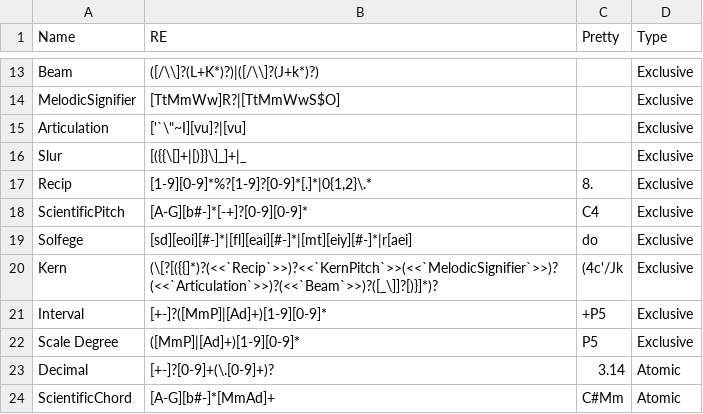
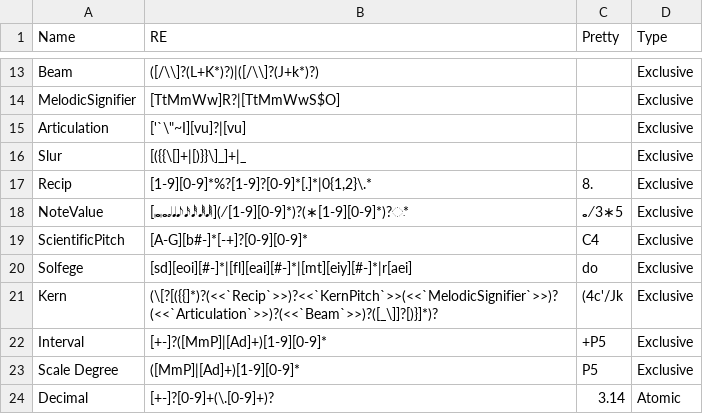
Before and after one commit to Computational-Cognitive-Musicology-Lab/humdrumR, a TSV file: inst/extdata/KnownInterpretations.tsv, drawn as a sheet; only a part is shown, gaps mark what is left out; the shorter side is filled out with more unchanged rows.

```diff
--- a/inst/extdata/KnownInterpretations.tsv
+++ b/inst/extdata/KnownInterpretations.tsv
@@ -17,2 +17,3 @@ Slur	[({{\[]+|[)}}\]_]+|_		Exclusive
 Recip	[1-9][0-9]*%?[1-9]?[0-9]*[.]*|0{1,2}\.*	8.	Exclusive
+NoteValue	[𝅜𝅝𝅗𝅥𝅘𝅥𝅘𝅥𝅮𝅘𝅥𝅯𝅘𝅥𝅰𝅘𝅥𝅱𝅘𝅥𝅲](∕[1-9][0-9]*)?(∗[1-9][0-9]*)?𝅭*	𝅝∕3∗5	Exclusive
 ScientificPitch	[A-G][b#-]*[-+]?[0-9][0-9]*	C4	Exclusive
```
Also changed, not shown: 12 other files.
